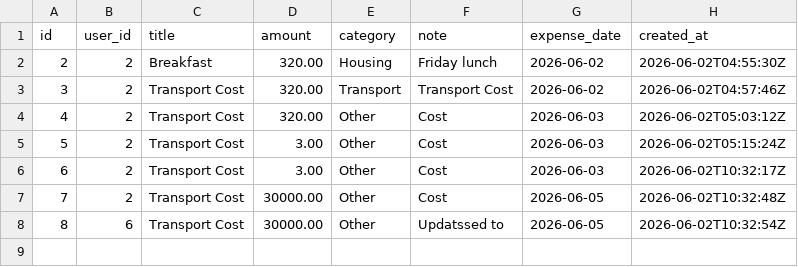
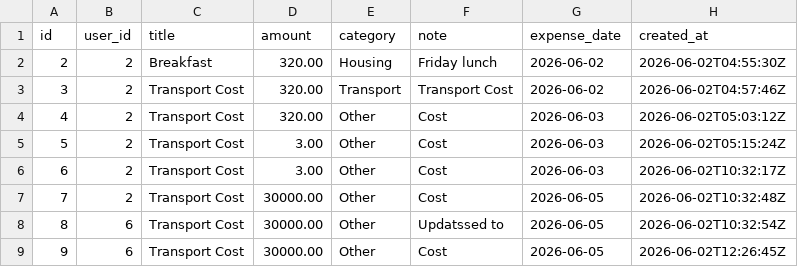
Before and after one commit to SadikMR/go-expense-tracker-api, a CSV file: data/expenses.csv, drawn as a sheet.

```diff
--- a/data/expenses.csv
+++ b/data/expenses.csv
@@ -8 +8,2 @@ id,user_id,title,amount,category,note,expense_date,created_at
 8,6,Transport Cost,30000.00,Other,Updatssed to ,2026-06-05,2026-06-02T10:32:54Z
+9,6,Transport Cost,30000.00,Other,Cost,2026-06-05,2026-06-02T12:26:45Z
```
Also changed, not shown: data/users.csv, 1 other file.
